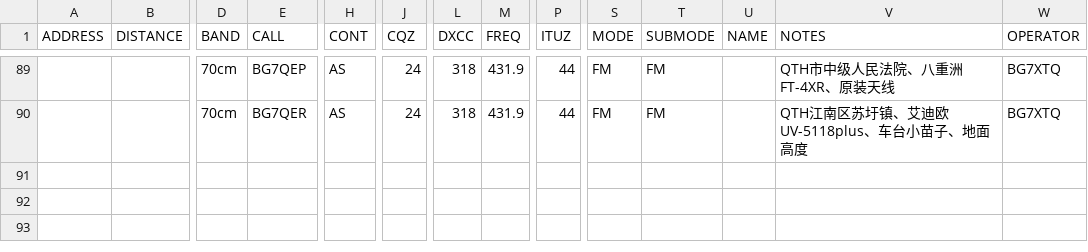
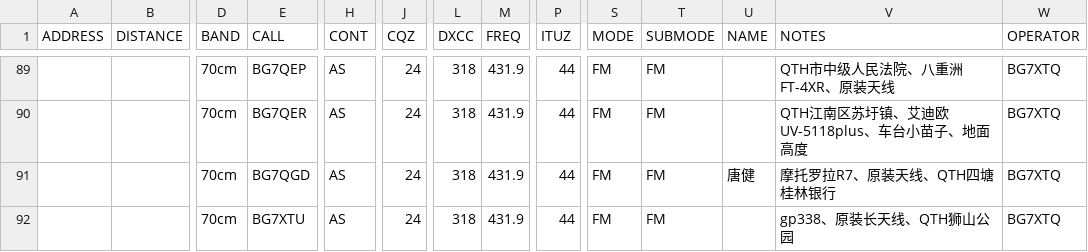
Before and after one commit to mike2718/logbook, a CSV file: BG7XTQ.utf8.csv, drawn as a sheet; only a part is shown, gaps mark what is left out; rows hold the shown columns only; the diff names each change by its address in the sheet, - before the commit and + after, or states it on an @@ line.

```diff
--- a/BG7XTQ.utf8.csv
+++ b/BG7XTQ.utf8.csv
+row 91:  |  | 70cm | BG7QGD | AS | 24 | 318 | 431.9 | 44 | FM | FM | 唐健 | 摩托罗拉R7、原装天线、QTH四塘桂林银行 | BG7XTQ
+row 92:  |  | 70cm | BG7XTU | AS | 24 | 318 | 431.9 | 44 | FM | FM |  | gp338、原装长天线、QTH狮山公园 | BG7XTQ
```
Also changed, not shown: BG7XTQ.CSV, 3 other files.
